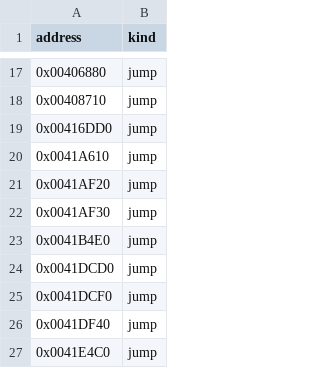
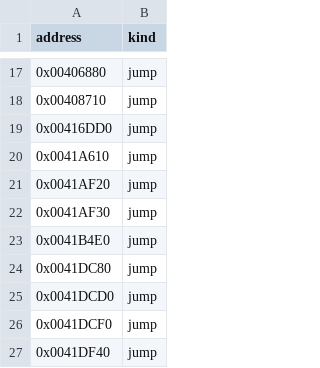
Before and after one commit to fran6co/OpenSMACX, a CSV file: docs/recovery-redirects.csv, drawn as a sheet; only a part is shown, gaps mark what is left out; the shorter side is filled out with more unchanged rows.

```diff
--- a/docs/recovery-redirects.csv
+++ b/docs/recovery-redirects.csv
@@ -23,2 +23,3 @@ address,kind
 0x0041B4E0,jump
+0x0041DC80,jump
 0x0041DCD0,jump
```
Also changed, not shown: docs/recovery-binding-classifications.csv, docs/recovery/priorities.csv, 9 other files.
